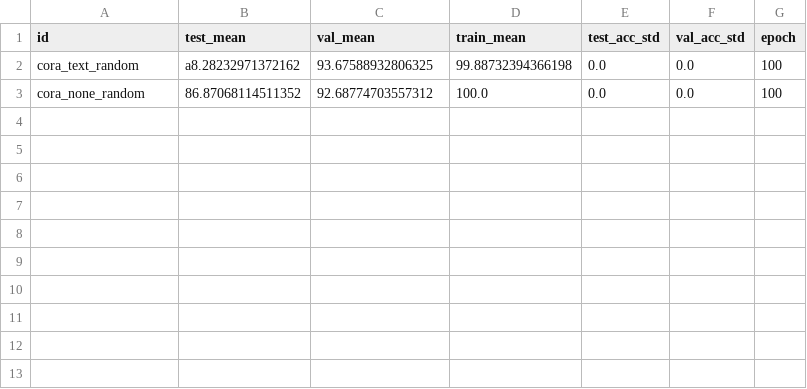
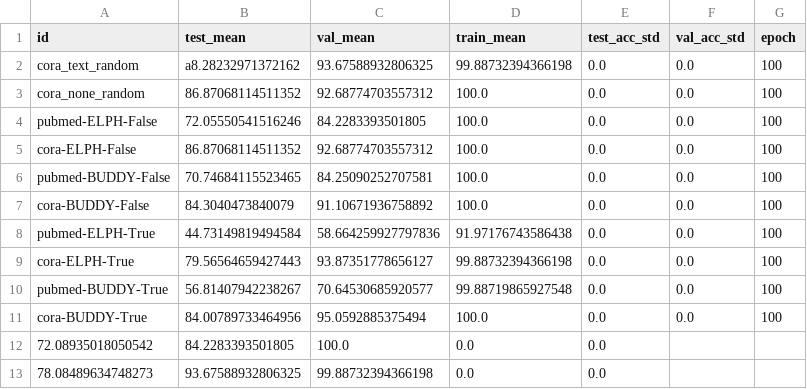
Before and after one commit to ChenS676/subgraph-sketching, a CSV file: src/metric.csv, drawn as a sheet; the diff names each change by its address in the sheet, - before the commit and + after, or states it on an @@ line.

```diff
--- a/src/metric.csv
+++ b/src/metric.csv
+row 4: pubmed-ELPH-False | 72.05550541516246 | 84.2283393501805 | 100.0 | 0.0 | 0.0 | 100
+row 5: cora-ELPH-False | 86.87068114511352 | 92.68774703557312 | 100.0 | 0.0 | 0.0 | 100
+row 6: pubmed-BUDDY-False | 70.74684115523465 | 84.25090252707581 | 100.0 | 0.0 | 0.0 | 100
+row 7: cora-BUDDY-False | 84.3040473840079 | 91.10671936758892 | 100.0 | 0.0 | 0.0 | 100
+row 8: pubmed-ELPH-True | 44.73149819494584 | 58.664259927797836 | 91.97176743586438 | 0.0 | 0.0 | 100
+row 9: cora-ELPH-True | 79.56564659427443 | 93.87351778656127 | 99.88732394366198 | 0.0 | 0.0 | 100
+row 10: pubmed-BUDDY-True | 56.81407942238267 | 70.64530685920577 | 99.88719865927548 | 0.0 | 0.0 | 100
+row 11: cora-BUDDY-True | 84.00789733464956 | 95.0592885375494 | 100.0 | 0.0 | 0.0 | 100
+row 12: 72.08935018050542 | 84.2283393501805 | 100.0 | 0.0 | 0.0
+row 13: 78.08489634748273 | 93.67588932806325 | 99.88732394366198 | 0.0 | 0.0
```
Also changed, not shown: 18 other files.
